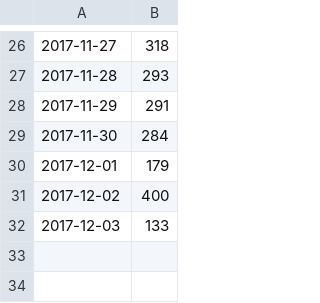
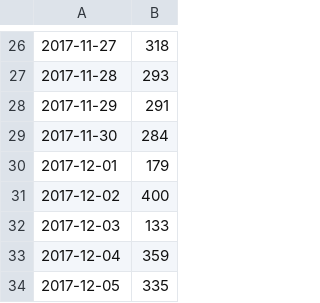
Before and after one commit to valyo/bbscrape, a CSV file: get_cars_log.csv, drawn as a sheet; only a part is shown, gaps mark what is left out.

```diff
--- a/get_cars_log.csv
+++ b/get_cars_log.csv
@@ -32 +32,3 @@
 2017-12-03,133
+2017-12-04,359
+2017-12-05,335
```
Also changed, not shown: 1 other file.
